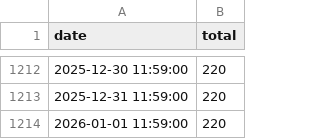
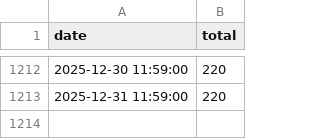
Before and after one commit to PhillyController/gun-violence-dashboard-data, a CSV file: gun_violence_dashboard_data/data/raw/homicide_totals_daily.csv, drawn as a sheet; only a part is shown, gaps mark what is left out; the diff names each change by its address in the sheet, - before the commit and + after, or states it on an @@ line.

Commit message:
Remove duplicate homicide total entry
Remove duplicate entry for 2026-01-01.

```diff
--- a/gun_violence_dashboard_data/data/raw/homicide_totals_daily.csv
+++ b/gun_violence_dashboard_data/data/raw/homicide_totals_daily.csv
-row 1214: 2026-01-01 11:59:00 | 220
```
